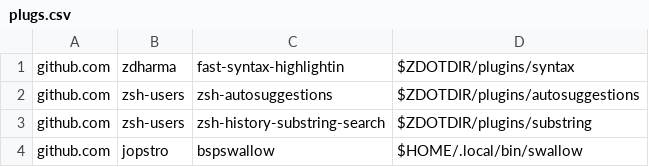
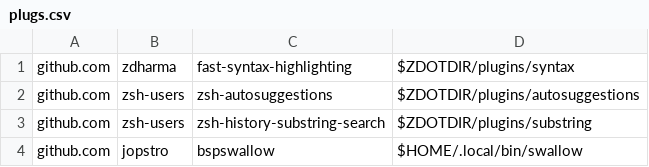
Before and after one commit to Xevnar/dot, a CSV file: files/.local/share/lists/plugs.csv, drawn as a sheet.

Commit message:
Fixed typo

```diff
--- a/files/.local/share/lists/plugs.csv
+++ b/files/.local/share/lists/plugs.csv
@@ -1,2 +1,2 @@
-github.com,zdharma,fast-syntax-highlightin,$ZDOTDIR/plugins/syntax
+github.com,zdharma,fast-syntax-highlighting,$ZDOTDIR/plugins/syntax
 github.com,zsh-users,zsh-autosuggestions,$ZDOTDIR/plugins/autosuggestions
```
